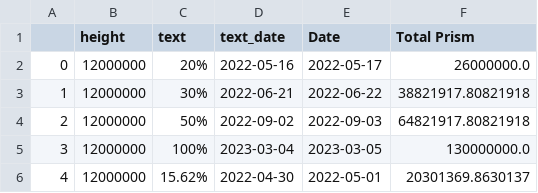
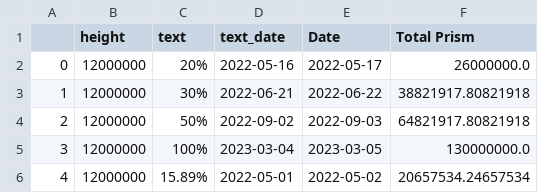
Before and after one commit to IncioMan/prism_analytics, a CSV file: data/processed/pe_dp_dates_to_mark.csv, drawn as a sheet.

```diff
--- a/data/processed/pe_dp_dates_to_mark.csv
+++ b/data/processed/pe_dp_dates_to_mark.csv
@@ -5,2 +5,2 @@
 3,12000000,100%,2023-03-04,2023-03-05,130000000.0
-4,12000000,15.62%,2022-04-30,2022-05-01,20301369.8630137
+4,12000000,15.89%,2022-05-01,2022-05-02,20657534.24657534
```
Also changed, not shown: data/processed/aprs.csv, data/processed/pdp_asset_unused.csv, 8 other files.
